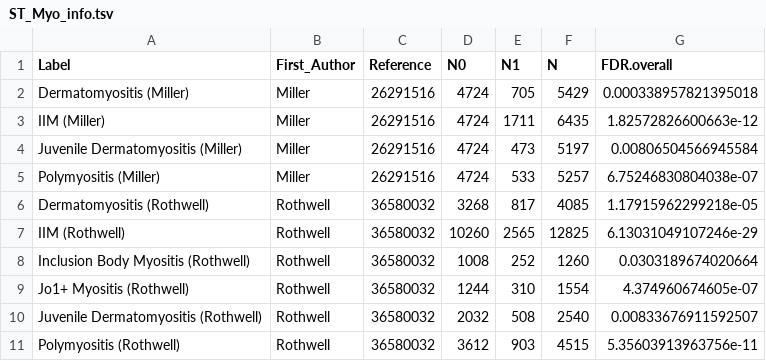
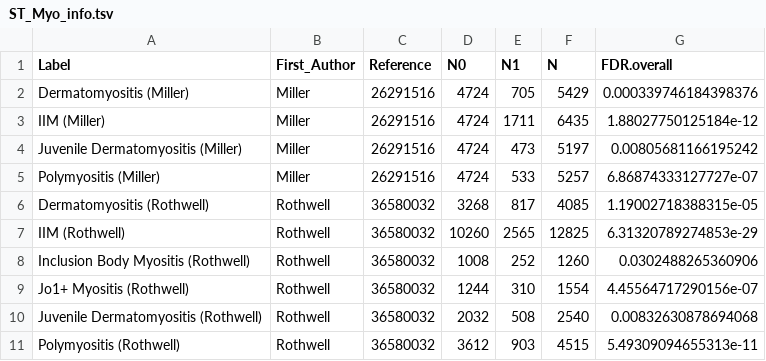
Before and after one commit to GRealesM/myositis-IMD, a TSV file: tables/ST_Myo_info.tsv, drawn as a sheet.

```diff
--- a/tables/ST_Myo_info.tsv
+++ b/tables/ST_Myo_info.tsv
@@ -1,11 +1,11 @@
 Label	First_Author	Reference	N0	N1	N	FDR.overall
-Dermatomyositis (Miller)	Miller	26291516	4724	705	5429	0.000338957821395018
-IIM (Miller)	Miller	26291516	4724	1711	6435	1.82572826600663e-12
-Juvenile Dermatomyositis (Miller)	Miller	26291516	4724	473	5197	0.00806504566945584
-Polymyositis (Miller)	Miller	26291516	4724	533	5257	6.75246830804038e-07
-Dermatomyositis (Rothwell)	Rothwell	36580032	3268	817	4085	1.17915962299218e-05
-IIM (Rothwell)	Rothwell	36580032	10260	2565	12825	6.13031049107246e-29
-Inclusion Body Myositis (Rothwell)	Rothwell	36580032	1008	252	1260	0.0303189674020664
-Jo1+ Myositis (Rothwell)	Rothwell	36580032	1244	310	1554	4.374960674605e-07
-Juvenile Dermatomyositis (Rothwell)	Rothwell	36580032	2032	508	2540	0.00833676911592507
-Polymyositis (Rothwell)	Rothwell	36580032	3612	903	4515	5.35603913963756e-11
+Dermatomyositis (Miller)	Miller	26291516	4724	705	5429	0.000339746184398376
+IIM (Miller)	Miller	26291516	4724	1711	6435	1.88027750125184e-12
+Juvenile Dermatomyositis (Miller)	Miller	26291516	4724	473	5197	0.00805681166195242
+Polymyositis (Miller)	Miller	26291516	4724	533	5257	6.86874333127727e-07
+Dermatomyositis (Rothwell)	Rothwell	36580032	3268	817	4085	1.19002718388315e-05
+IIM (Rothwell)	Rothwell	36580032	10260	2565	12825	6.31320789274853e-29
+Inclusion Body Myositis (Rothwell)	Rothwell	36580032	1008	252	1260	0.0302488265360906
+Jo1+ Myositis (Rothwell)	Rothwell	36580032	1244	310	1554	4.45564717290156e-07
+Juvenile Dermatomyositis (Rothwell)	Rothwell	36580032	2032	508	2540	0.00832630878694068
+Polymyositis (Rothwell)	Rothwell	36580032	3612	903	4515	5.49309094655313e-11
```
Also changed, not shown: data/qs2.tsv, 5 other files.
